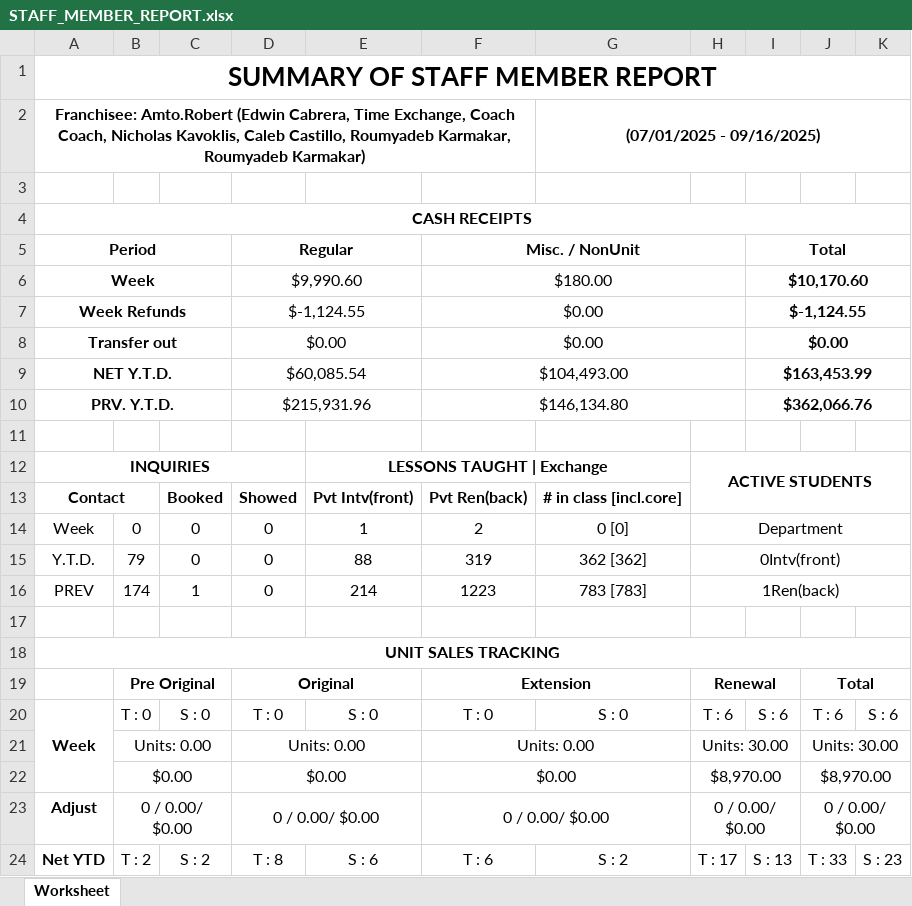
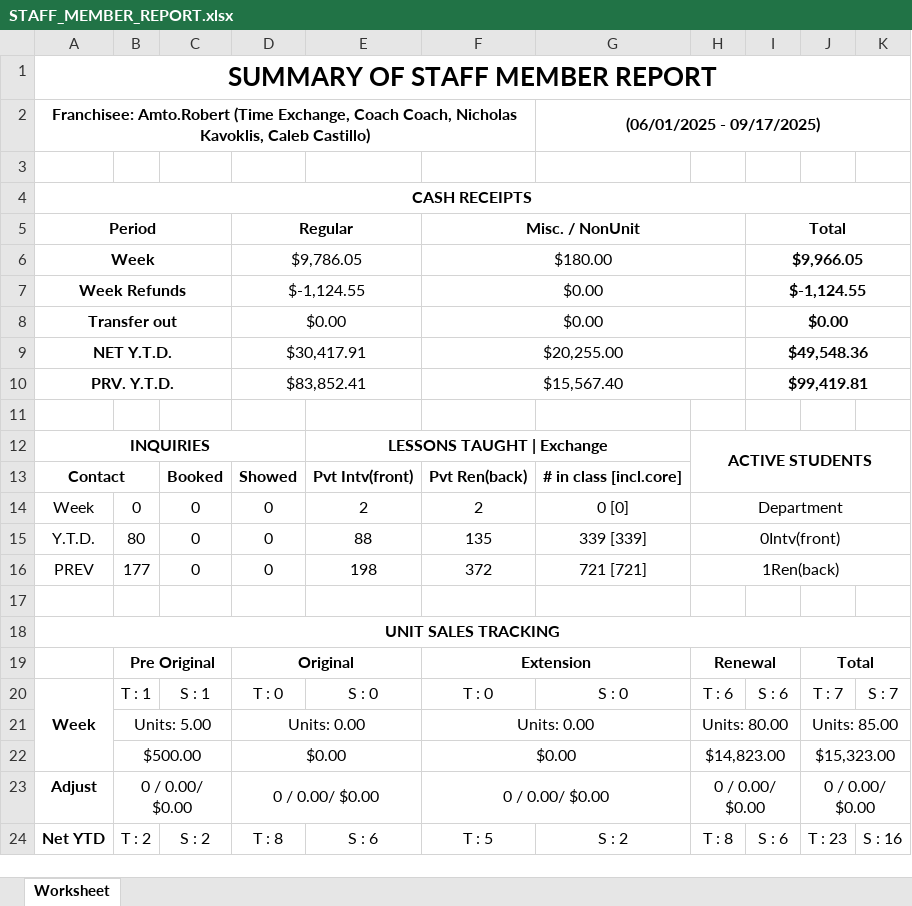
Before and after one commit to SoumyadebK/doable, an Excel workbook: admin/STAFF_MEMBER_REPORT.xlsx, sheet Worksheet, drawn as a sheet; only a part is shown; values as stored, in another font and other column widths than the file's, no borders; removed rows and columns are numbered as before the commit, all else as after; the diff covers the shown part only; the diff names each change by its address in the sheet, - before the commit and + after, or states it on an @@ line.

Commit message:
reports

```diff
--- a/admin/STAFF_MEMBER_REPORT.xlsx (sheet Worksheet)
+++ b/admin/STAFF_MEMBER_REPORT.xlsx (sheet Worksheet)
-A2 (Period): Franchisee: Amto.Robert (Edwin Cabrera, Time Exchange, Coach Coach, Nicholas Kavoklis, Caleb Castillo, Roumyadeb Karmakar, Roumyadeb Karmakar)
+A2 (Period): Franchisee: Amto.Robert (Time Exchange, Coach Coach, Nicholas Kavoklis, Caleb Castillo)
-G2: (07/01/2025 - 09/16/2025)
+G2: (06/01/2025 - 09/17/2025)
-D6 (Regular): $9,990.60
+D6 (Regular): $9,786.05
-I6 (Total): $10,170.60
+I6 (Total): $9,966.05
-row 9: NET Y.T.D. |  |  | $60,085.54 |  | $104,493.00 |  |  | $163,453.99
-row 10: PRV. Y.T.D. |  |  | $215,931.96 |  | $146,134.80 |  |  | $362,066.76
+row 9: NET Y.T.D. |  |  | $30,417.91 |  | $20,255.00 |  |  | $49,548.36
+row 10: PRV. Y.T.D. |  |  | $83,852.41 |  | $15,567.40 |  |  | $99,419.81
-E14: 1
+E14: 2
-B15: 79
+B15: 80
-F15 (Misc. / NonUnit): 319
+F15 (Misc. / NonUnit): 135
-G15: 362 [362]
+G15: 339 [339]
-B16: 174
+B16: 177
-C16: 1
+C16: 0
-E16: 214
+E16: 198
-F16 (Misc. / NonUnit): 1223
+F16 (Misc. / NonUnit): 372
-G16: 783 [783]
+G16: 721 [721]
-B20: T : 0
+B20: T : 1
-C20: S : 0
+C20: S : 1
-J20: T : 6
+J20: T : 7
-K20: S : 6
+K20: S : 7
-B21: Units: 0.00
+B21: Units: 5.00
-H21: Units: 30.00
+H21: Units: 80.00
-J21: Units: 30.00
+J21: Units: 85.00
-row 22:  | $0.00 |  | $0.00 |  | $0.00 |  | $8,970.00 |  | $8,970.00
+row 22:  | $500.00 |  | $0.00 |  | $0.00 |  | $14,823.00 |  | $15,323.00
-F24 (Misc. / NonUnit): T : 6
+F24 (Misc. / NonUnit): T : 5
-H24: T : 17
+H24: T : 8
-I24 (Total): S : 13
+I24 (Total): S : 6
-J24: T : 33
+J24: T : 23
-K24: S : 23
+K24: S : 16
```
Also changed, not shown: 1 added row, 1 removed row and 9 edited cells elsewhere in this sheet, 4 other files.
